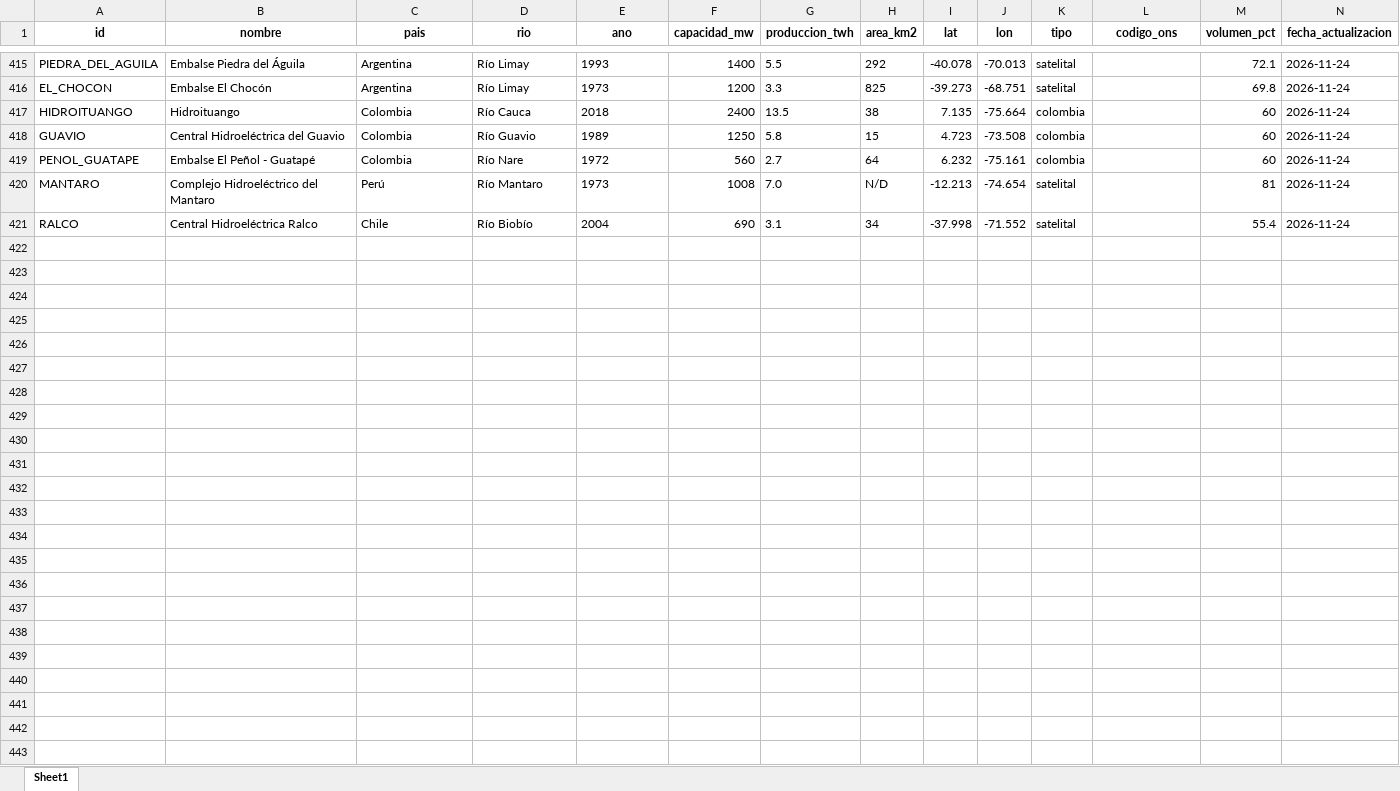
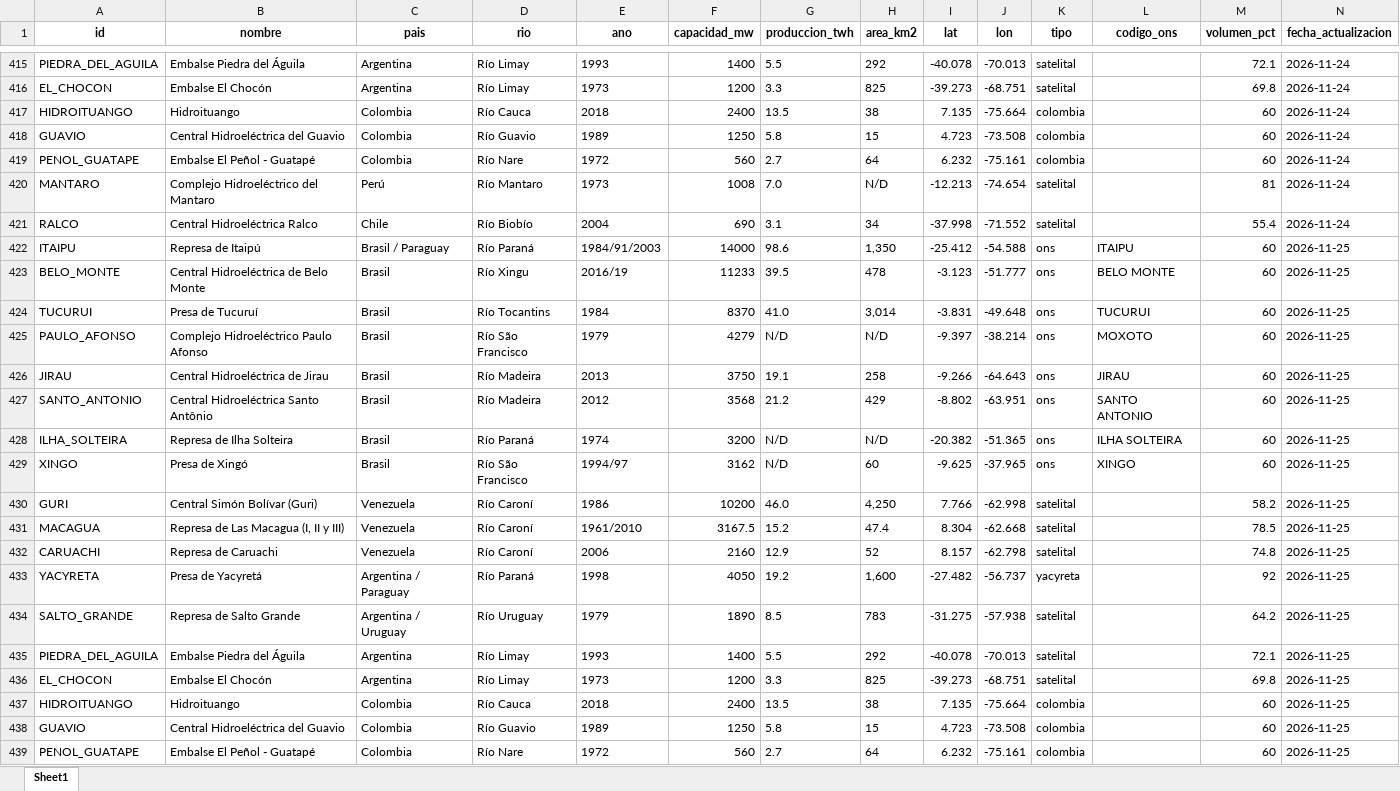
Before and after one commit to battagliam0707-jpg/mapa-embalses-test, an Excel workbook: historico_embalses.xlsx, sheet Sheet1, drawn as a sheet; only a part is shown, gaps mark what is left out; values as stored, in another font and other column widths than the file's, no borders; rows hold the shown columns only; the diff covers the shown part only; the diff names each change by its address in the sheet, - before the commit and + after, or states it on an @@ line.

```diff
--- a/historico_embalses.xlsx (sheet Sheet1)
+++ b/historico_embalses.xlsx (sheet Sheet1)
+row 422: ITAIPU | Represa de Itaipú | Brasil / Paraguay | Río Paraná | 1984/91/2003 | 14000 | 98.6 | 1,350 | -25.412 | -54.588 | ons | ITAIPU | 60 | 2026-11-25
+row 423: BELO_MONTE | Central Hidroeléctrica de Belo Monte | Brasil | Río Xingu | 2016/19 | 11233 | 39.5 | 478 | -3.123 | -51.777 | ons | BELO MONTE | 60 | 2026-11-25
+row 424: TUCURUI | Presa de Tucuruí | Brasil | Río Tocantins | 1984 | 8370 | 41.0 | 3,014 | -3.831 | -49.648 | ons | TUCURUI | 60 | 2026-11-25
+row 425: PAULO_AFONSO | Complejo Hidroeléctrico Paulo Afonso | Brasil | Río São Francisco | 1979 | 4279 | N/D | N/D | -9.397 | -38.214 | ons | MOXOTO | 60 | 2026-11-25
+row 426: JIRAU | Central Hidroeléctrica de Jirau | Brasil | Río Madeira | 2013 | 3750 | 19.1 | 258 | -9.266 | -64.643 | ons | JIRAU | 60 | 2026-11-25
+row 427: SANTO_ANTONIO | Central Hidroeléctrica Santo Antônio | Brasil | Río Madeira | 2012 | 3568 | 21.2 | 429 | -8.802 | -63.951 | ons | SANTO ANTONIO | 60 | 2026-11-25
+row 428: ILHA_SOLTEIRA | Represa de Ilha Solteira | Brasil | Río Paraná | 1974 | 3200 | N/D | N/D | -20.382 | -51.365 | ons | ILHA SOLTEIRA | 60 | 2026-11-25
+row 429: XINGO | Presa de Xingó | Brasil | Río São Francisco | 1994/97 | 3162 | N/D | 60 | -9.625 | -37.965 | ons | XINGO | 60 | 2026-11-25
+row 430: GURI | Central Simón Bolívar (Guri) | Venezuela | Río Caroní | 1986 | 10200 | 46.0 | 4,250 | 7.766 | -62.998 | satelital |  | 58.2 | 2026-11-25
+row 431: MACAGUA | Represa de Las Macagua (I, II y III) | Venezuela | Río Caroní | 1961/2010 | 3167.5 | 15.2 | 47.4 | 8.304 | -62.668 | satelital |  | 78.5 | 2026-11-25
+row 432: CARUACHI | Represa de Caruachi | Venezuela | Río Caroní | 2006 | 2160 | 12.9 | 52 | 8.157 | -62.798 | satelital |  | 74.8 | 2026-11-25
+row 433: YACYRETA | Presa de Yacyretá | Argentina / Paraguay | Río Paraná | 1998 | 4050 | 19.2 | 1,600 | -27.482 | -56.737 | yacyreta |  | 92 | 2026-11-25
+row 434: SALTO_GRANDE | Represa de Salto Grande | Argentina / Uruguay | Río Uruguay | 1979 | 1890 | 8.5 | 783 | -31.275 | -57.938 | satelital |  | 64.2 | 2026-11-25
+row 435: PIEDRA_DEL_AGUILA | Embalse Piedra del Águila | Argentina | Río Limay | 1993 | 1400 | 5.5 | 292 | -40.078 | -70.013 | satelital |  | 72.1 | 2026-11-25
+row 436: EL_CHOCON | Embalse El Chocón | Argentina | Río Limay | 1973 | 1200 | 3.3 | 825 | -39.273 | -68.751 | satelital |  | 69.8 | 2026-11-25
+row 437: HIDROITUANGO | Hidroituango | Colombia | Río Cauca | 2018 | 2400 | 13.5 | 38 | 7.135 | -75.664 | colombia |  | 60 | 2026-11-25
+row 438: GUAVIO | Central Hidroeléctrica del Guavio | Colombia | Río Guavio | 1989 | 1250 | 5.8 | 15 | 4.723 | -73.508 | colombia |  | 60 | 2026-11-25
+row 439: PENOL_GUATAPE | Embalse El Peñol - Guatapé | Colombia | Río Nare | 1972 | 560 | 2.7 | 64 | 6.232 | -75.161 | colombia |  | 60 | 2026-11-25
```
Also changed, not shown: 2 added rows elsewhere in this sheet, 2 other files.
